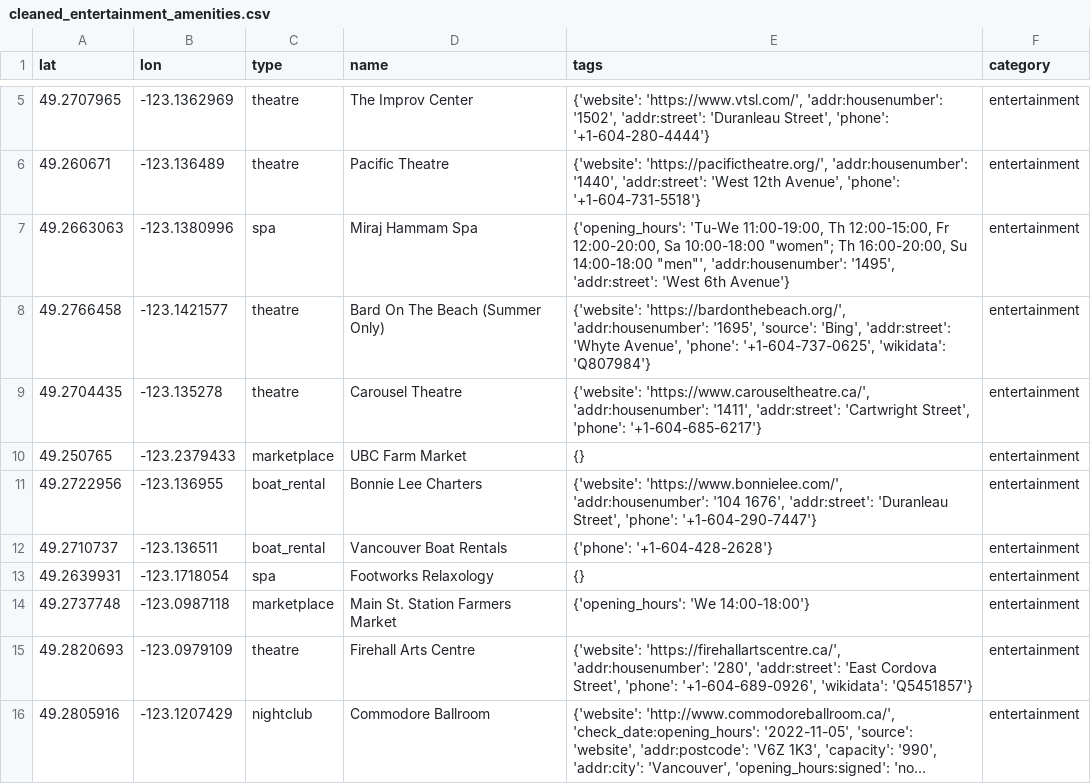
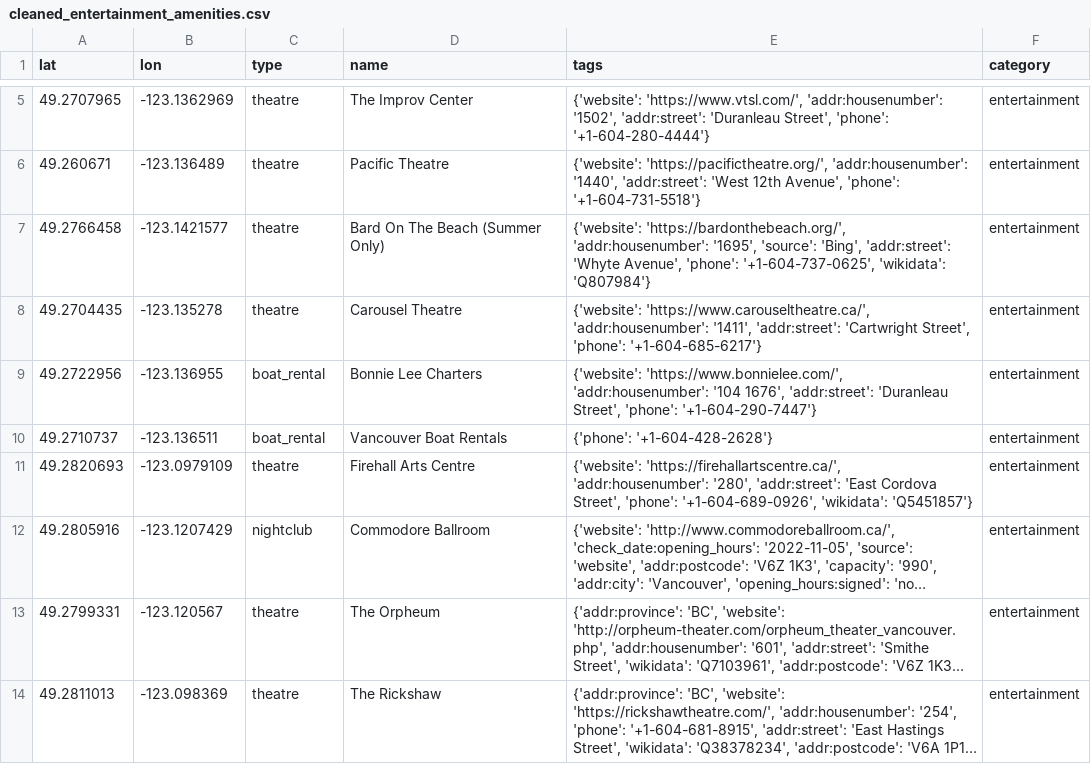
Before and after one commit to phyeony/airbnb-finder, a CSV file: data-analysis/osm/cleaned_entertainment_amenities.csv, drawn as a sheet; only a part is shown, gaps mark what is left out; the shorter side is filled out with more unchanged rows; long unchanged cells end in …; the diff covers the shown part only; the diff names each change by its address in the sheet, - before the commit and + after, or states it on an @@ line.

Commit message:
relocate marketplace, arts_centre, spa

```diff
--- a/data-analysis/osm/cleaned_entertainment_amenities.csv
+++ b/data-analysis/osm/cleaned_entertainment_amenities.csv
-row 7: 49.2663063 | -123.1380996 | spa | Miraj Hammam Spa | {'opening_hours': 'Tu-We 11:00-19:00, Th 12:00-15:00, Fr 12:00-20:00, Sa 10:00-18:00 "women"; Th 16:00-20:00, Su 14:00-18:00 "men"', 'addr:housenumber': '1495', 'addr:street': 'West 6th Avenue'} | entertainment
-row 10: 49.250765 | -123.2379433 | marketplace | UBC Farm Market | {} | entertainment
-row 13: 49.2639931 | -123.1718054 | spa | Footworks Relaxology | {} | entertainment
-row 14: 49.2737748 | -123.0987118 | marketplace | Main St. Station Farmers Market | {'opening_hours': 'We 14:00-18:00'} | entertainment
```
Also changed, not shown: 16 removed rows elsewhere in this file, data-analysis/osm/cleaned_leisure_amenities.csv, data-analysis/osm/cleaned_shop_amenities.csv, 4 other files.
